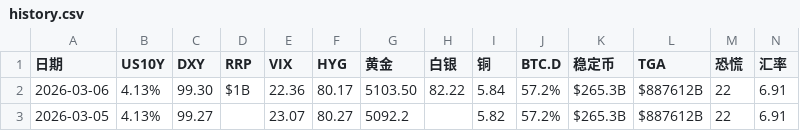
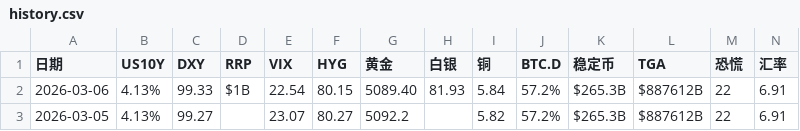
Before and after one commit to bobo8866/project-x-9527-v2, a CSV file: history.csv, drawn as a sheet.

```diff
--- a/history.csv
+++ b/history.csv
@@ -1,3 +1,3 @@
 日期,US10Y,DXY,RRP,VIX,HYG,黄金,白银,铜,BTC.D,稳定币,TGA,恐慌,汇率
-2026-03-06,4.13%,99.30,$1B,22.36,80.17,5103.50,82.22,5.84,57.2%,$265.3B,$887612B,22,6.91
+2026-03-06,4.13%,99.33,$1B,22.54,80.15,5089.40,81.93,5.84,57.2%,$265.3B,$887612B,22,6.91
 2026-03-05,4.13%,99.27,,23.07,80.27,5092.2,,5.82,57.2%,$265.3B,$887612B,22,6.91
```
Also changed, not shown: 1 other file.
